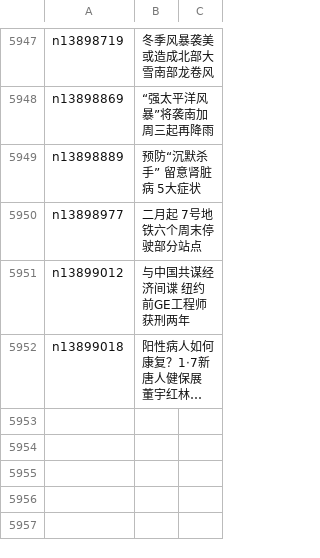
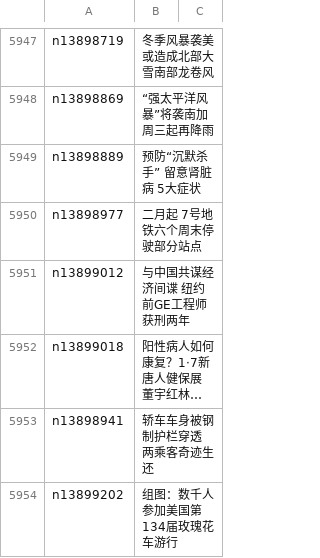
Before and after one commit to epic-marker/epoch-news, a CSV file: indexes/ncid1078160.csv, drawn as a sheet; only a part is shown, gaps mark what is left out; long unchanged cells end in …; the diff names each change by its address in the sheet, - before the commit and + after, or states it on an @@ line.

```diff
--- a/indexes/ncid1078160.csv
+++ b/indexes/ncid1078160.csv
+row 5953: n13898941 | 轿车车身被钢制护栏穿透 两乘客奇迹生还
+row 5954: n13899202 | 组图：数千人参加美国第134届玫瑰花车游行
```
Also changed, not shown: indexes/ncid1078159.csv, indexes/ncid277.csv, 56 other files.
